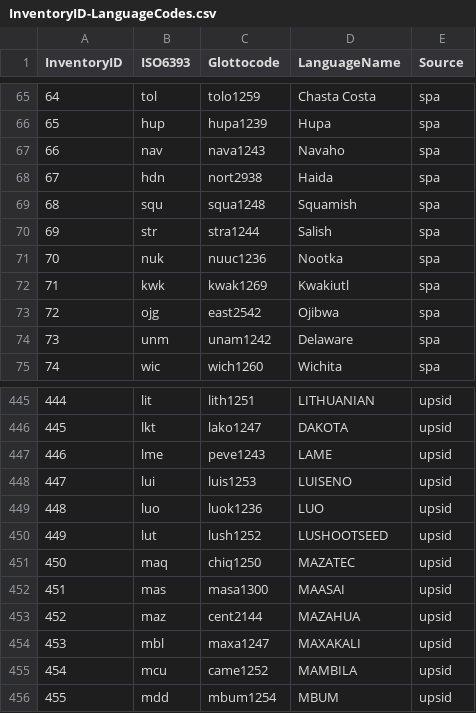
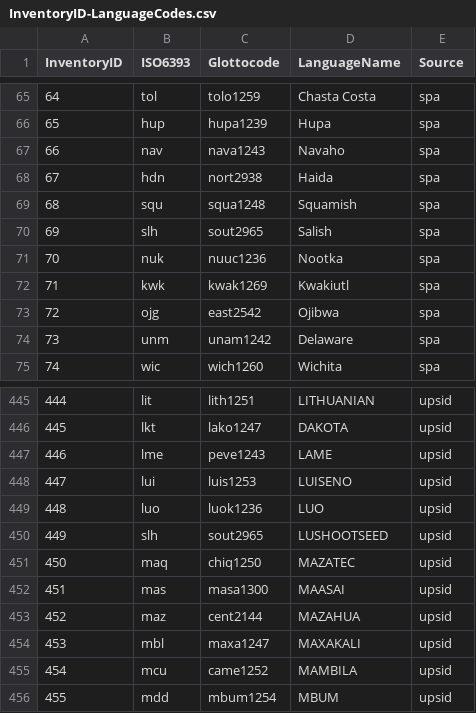
Before and after one commit to phoible/dev, a CSV file: mappings/InventoryID-LanguageCodes.csv, drawn as a sheet; only a part is shown, gaps mark what is left out.

Commit message:
closes https://github.com/cldf-datasets/phoible/issues/14

```diff
--- a/mappings/InventoryID-LanguageCodes.csv
+++ b/mappings/InventoryID-LanguageCodes.csv
@@ -69,3 +69,3 @@
 68,"squ","squa1248","Squamish","spa"
-69,"str","stra1244","Salish","spa"
+69,"slh","sout2965","Salish","spa"
 70,"nuk","nuuc1236","Nootka","spa"
@@ -449,3 +449,3 @@
 448,"luo","luok1236","LUO","upsid"
-449,"lut","lush1252","LUSHOOTSEED","upsid"
+449,"slh","sout2965","LUSHOOTSEED","upsid"
 450,"maq","chiq1250","MAZATEC","upsid"
```
